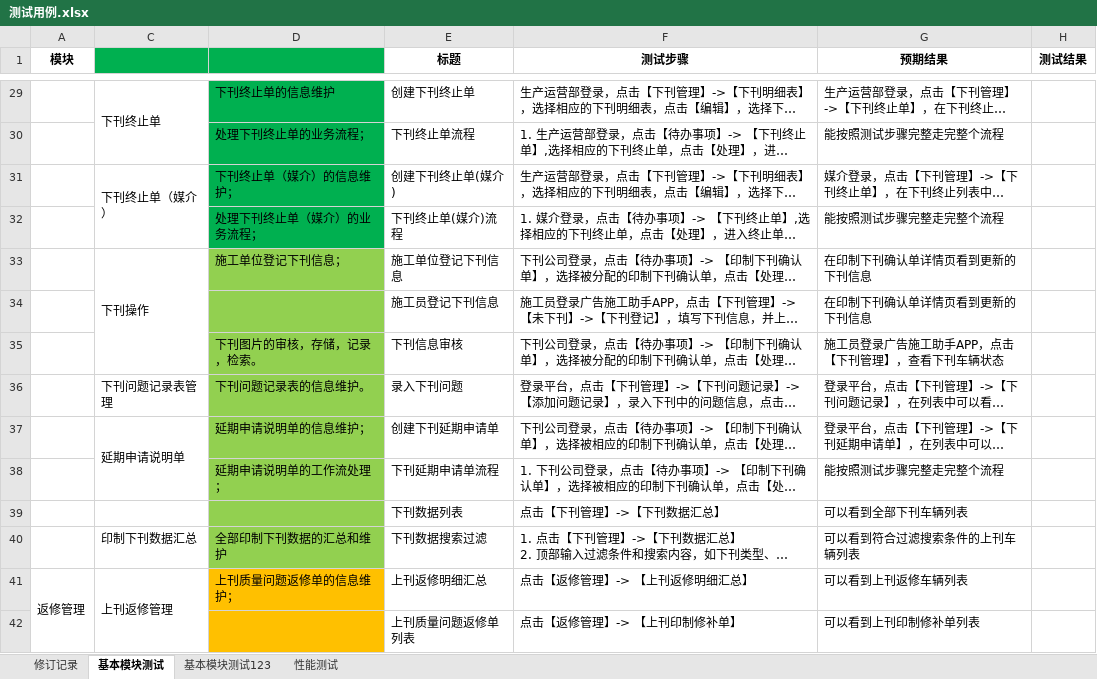
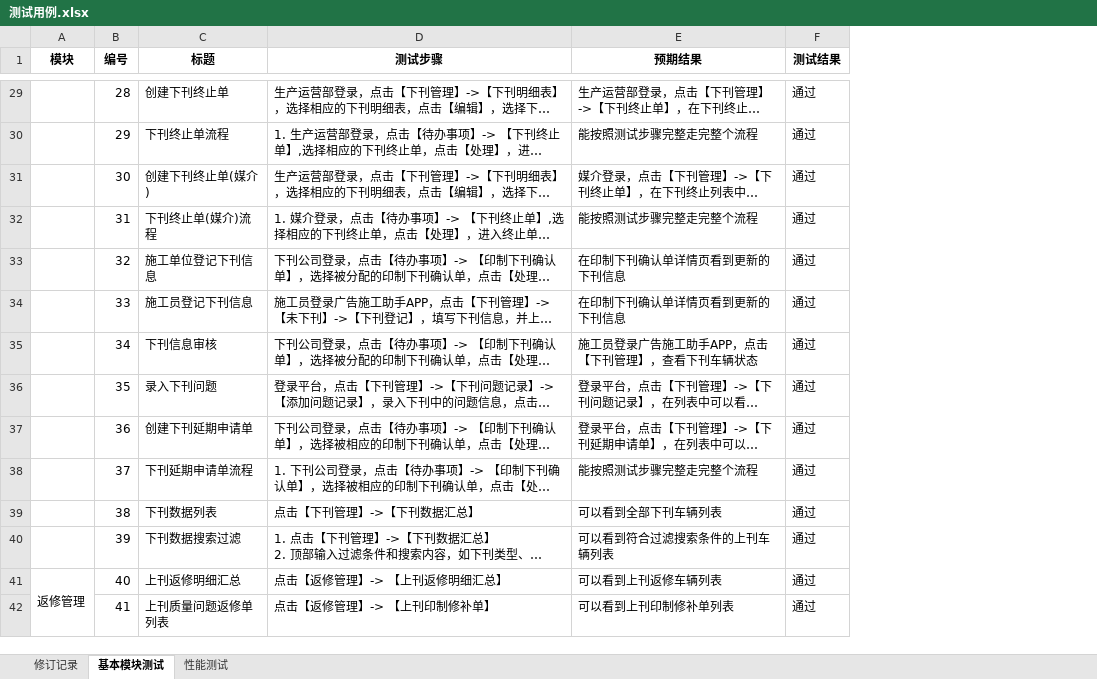
Before and after one commit to iyaoqiujie/gscopeUTILS, an Excel workbook: 文档/北巴传媒/二期测试/2测试阶段/测试用例.xlsx, sheet 基本模块测试, drawn as a sheet; only a part is shown, gaps mark what is left out; long unchanged cells end in …; values as stored, in another font and other column widths than the file's, no borders; removed rows and columns are numbered as before the commit, all else as after; the diff covers the shown part only; the diff names each change by its address in the sheet, - before the commit and + after, or states it on an @@ line.

```diff
--- a/文档/北巴传媒/二期测试/2测试阶段/测试用例.xlsx (sheet 基本模块测试)
+++ b/文档/北巴传媒/二期测试/2测试阶段/测试用例.xlsx (sheet 基本模块测试)
-sheet tab: 基本模块测试123
-column C, rows 29-41: 下刊终止单 |  | 下刊终止单（媒介） |  | 下刊操作 |  |  | 下刊问题记录表管理 | 延期申请说明单 |  |  | 印制下刊数据汇总 | 上刊返修管理
-column D, rows 29-41: 下刊终止单的信息维护 | 处理下刊终止单的业务流程； | 下刊终止单（媒介）的信息维护； | 处理下刊终止单（媒介）的业务流程； | 施工单位登记下刊信息； |  | 下刊图片的审核，存储，记录，检索。 | 下刊问题记录表的信息维护。 | 延期申请说明单的信息维护； | 延期申请说明单的工作流处理； |  | 全部印制下刊数据的汇总和维护 | 上刊质量问题返修单的信息维护；
@@ column B (编号) unhidden, rows 29-42: 28 | 29 | 30 | 31 | 32 | 33 | 34 | 35 | 36 | 37 | 38 | 39 | 40 | 41 @@
-F29:F42 (测试结果): (empty)
+F29:F42 (测试结果): 通过
```
Also changed, not shown: 20 added rows, 13 removed rows, 173 edited cells, cell formats and merged cells elsewhere in this sheet, 1 other file.
